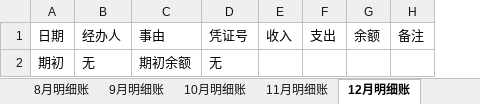
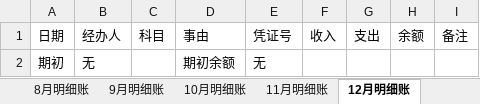
Before and after one commit to laa6202/work_doc, an Excel workbook: 21D项目/03财务资料/01账本/推理馆明细账2018.xlsx, sheet 12月明细账, drawn as a sheet; values as stored, in another font and other column widths than the file's, no borders; the diff names each change by its address in the sheet, - before the commit and + after, or states it on an @@ line.

```diff
--- a/21D项目/03财务资料/01账本/推理馆明细账2018.xlsx (sheet 12月明细账)
+++ b/21D项目/03财务资料/01账本/推理馆明细账2018.xlsx (sheet 12月明细账)
+column C, row 1: 科目
```
Also changed, not shown: sheet 11月明细账, 3 other files.
